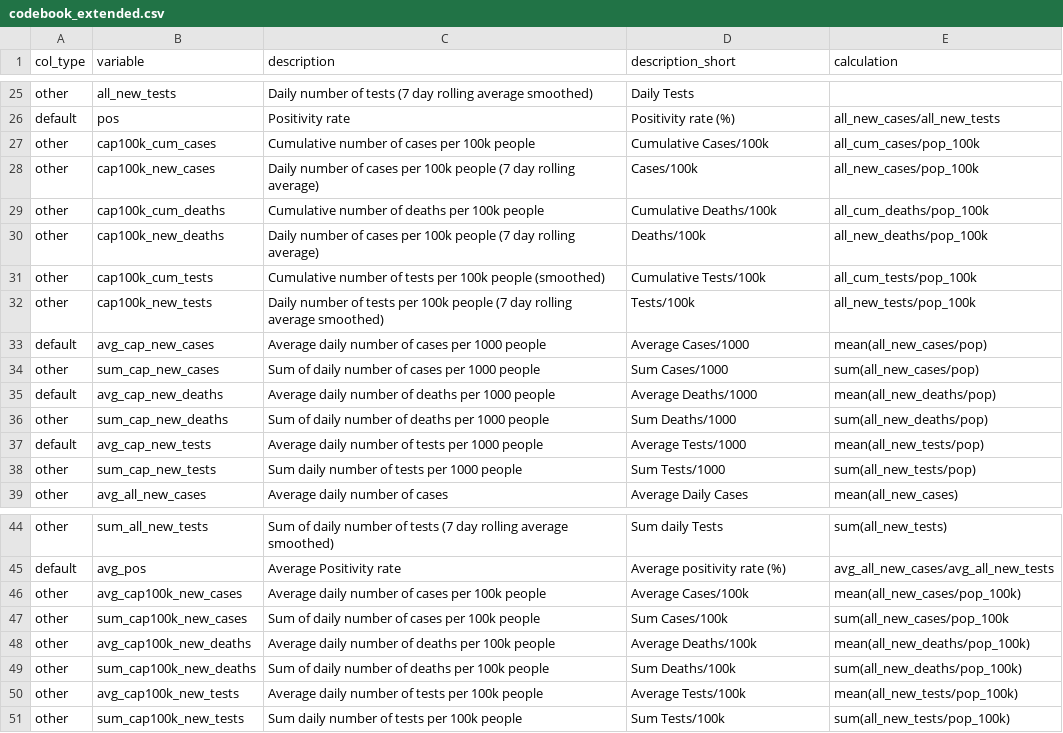
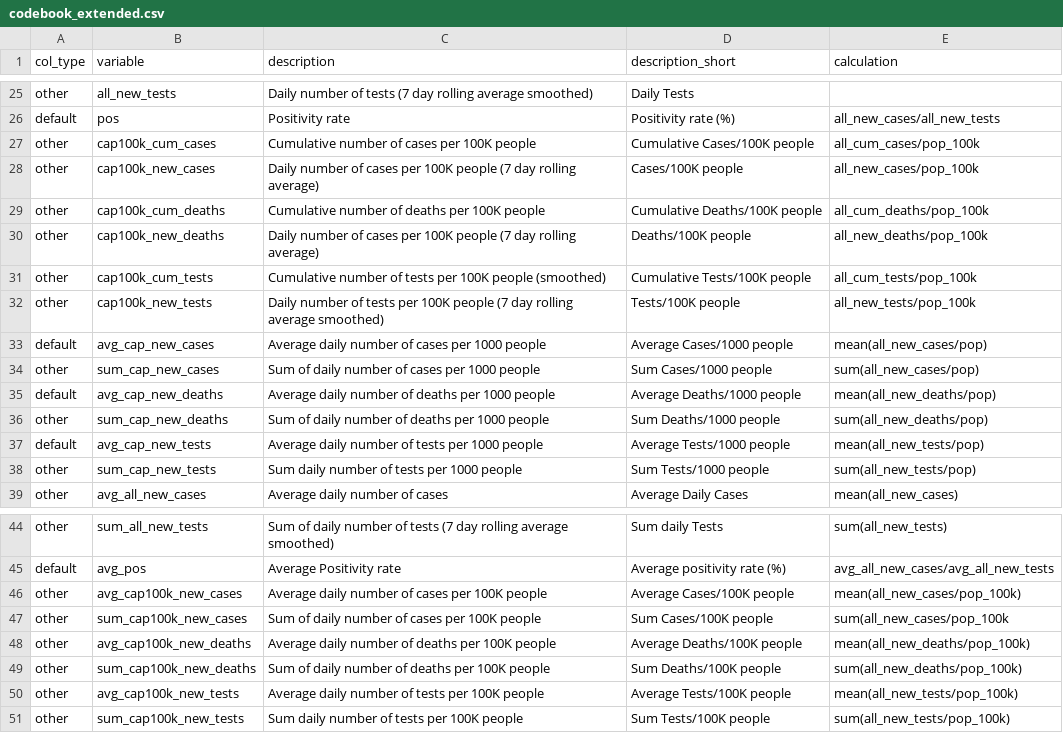
Before and after one commit to finddx/shinyfind, a CSV file: inst/codebook/codebook_extended.csv, drawn as a sheet; only a part is shown, gaps mark what is left out; the diff covers the shown part only.

Commit message:
Update codebook_extended.csv

```diff
--- a/inst/codebook/codebook_extended.csv
+++ b/inst/codebook/codebook_extended.csv
@@ -26,14 +26,14 @@ other,all_new_tests,Daily number of tests (7 day rolling average smoothed),Daily
 default,pos,Positivity rate,Positivity rate (%),all_new_cases/all_new_tests
-other,cap100k_cum_cases,Cumulative number of cases per 100k people,Cumulative Cases/100k,all_cum_cases/pop_100k
-other,cap100k_new_cases,Daily number of cases per 100k people (7 day rolling average),Cases/100k,all_new_cases/pop_100k
-other,cap100k_cum_deaths,Cumulative number of deaths per 100k people,Cumulative Deaths/100k,all_cum_deaths/pop_100k
-other,cap100k_new_deaths,Daily number of cases per 100k people (7 day rolling average),Deaths/100k,all_new_deaths/pop_100k
-other,cap100k_cum_tests,Cumulative number of tests per 100k people (smoothed),Cumulative Tests/100k,all_cum_tests/pop_100k
-other,cap100k_new_tests,Daily number of tests per 100k people (7 day rolling average smoothed),Tests/100k,all_new_tests/pop_100k
-default,avg_cap_new_cases,Average daily number of cases per 1000 people,Average Cases/1000,mean(all_new_cases/pop)
-other,sum_cap_new_cases,Sum of daily number of cases per 1000 people,Sum Cases/1000,sum(all_new_cases/pop)
-default,avg_cap_new_deaths,Average daily number of deaths per 1000 people,Average Deaths/1000,mean(all_new_deaths/pop)
-other,sum_cap_new_deaths,Sum of daily number of deaths per 1000 people,Sum Deaths/1000,sum(all_new_deaths/pop)
-default,avg_cap_new_tests,Average daily number of tests per 1000 people,Average Tests/1000,mean(all_new_tests/pop)
-other,sum_cap_new_tests,Sum daily number of tests per 1000 people,Sum Tests/1000,sum(all_new_tests/pop)
+other,cap100k_cum_cases,Cumulative number of cases per 100K people,Cumulative Cases/100K people,all_cum_cases/pop_100k
+other,cap100k_new_cases,Daily number of cases per 100K people (7 day rolling average),Cases/100K people,all_new_cases/pop_100k
+other,cap100k_cum_deaths,Cumulative number of deaths per 100K people,Cumulative Deaths/100K people,all_cum_deaths/pop_100k
+other,cap100k_new_deaths,Daily number of cases per 100K people (7 day rolling average),Deaths/100K people,all_new_deaths/pop_100k
+other,cap100k_cum_tests,Cumulative number of tests per 100K people (smoothed),Cumulative Tests/100K people,all_cum_tests/pop_100k
+other,cap100k_new_tests,Daily number of tests per 100K people (7 day rolling average smoothed),Tests/100K people,all_new_tests/pop_100k
+default,avg_cap_new_cases,Average daily number of cases per 1000 people,Average Cases/1000 people,mean(all_new_cases/pop)
+other,sum_cap_new_cases,Sum of daily number of cases per 1000 people,Sum Cases/1000 people,sum(all_new_cases/pop)
+default,avg_cap_new_deaths,Average daily number of deaths per 1000 people,Average Deaths/1000 people,mean(all_new_deaths/pop)
+other,sum_cap_new_deaths,Sum of daily number of deaths per 1000 people,Sum Deaths/1000 people,sum(all_new_deaths/pop)
+default,avg_cap_new_tests,Average daily number of tests per 1000 people,Average Tests/1000 people,mean(all_new_tests/pop)
+other,sum_cap_new_tests,Sum daily number of tests per 1000 people,Sum Tests/1000 people,sum(all_new_tests/pop)
 other,avg_all_new_cases,Average daily number of cases,Average Daily Cases,mean(all_new_cases)
@@ -45,7 +45,7 @@ other,sum_all_new_tests,Sum of daily number of tests (7 day rolling average smoo
 default,avg_pos,Average Positivity rate,Average positivity rate (%),avg_all_new_cases/avg_all_new_tests
-other,avg_cap100k_new_cases,Average daily number of cases per 100k people,Average Cases/100k,mean(all_new_cases/pop_100k)
-other,sum_cap100k_new_cases,Sum of daily number of cases per 100k people,Sum Cases/100k,sum(all_new_cases/pop_100k
-other,avg_cap100k_new_deaths,Average daily number of deaths per 100k people,Average Deaths/100k,mean(all_new_deaths/pop_100k)
-other,sum_cap100k_new_deaths,Sum of daily number of deaths per 100k people,Sum Deaths/100k,sum(all_new_deaths/pop_100k)
-other,avg_cap100k_new_tests,Average daily number of tests per 100k people,Average Tests/100k,mean(all_new_tests/pop_100k)
-other,sum_cap100k_new_tests,Sum daily number of tests per 100k people,Sum Tests/100k,sum(all_new_tests/pop_100k)
+other,avg_cap100k_new_cases,Average daily number of cases per 100K people,Average Cases/100K people,mean(all_new_cases/pop_100k)
+other,sum_cap100k_new_cases,Sum of daily number of cases per 100K people,Sum Cases/100K people,sum(all_new_cases/pop_100k
+other,avg_cap100k_new_deaths,Average daily number of deaths per 100K people,Average Deaths/100K people,mean(all_new_deaths/pop_100k)
+other,sum_cap100k_new_deaths,Sum of daily number of deaths per 100K people,Sum Deaths/100K people,sum(all_new_deaths/pop_100k)
+other,avg_cap100k_new_tests,Average daily number of tests per 100K people,Average Tests/100K people,mean(all_new_tests/pop_100k)
+other,sum_cap100k_new_tests,Sum daily number of tests per 100K people,Sum Tests/100K people,sum(all_new_tests/pop_100k)
```
Also changed, not shown: 6 edited cells elsewhere in this file.
